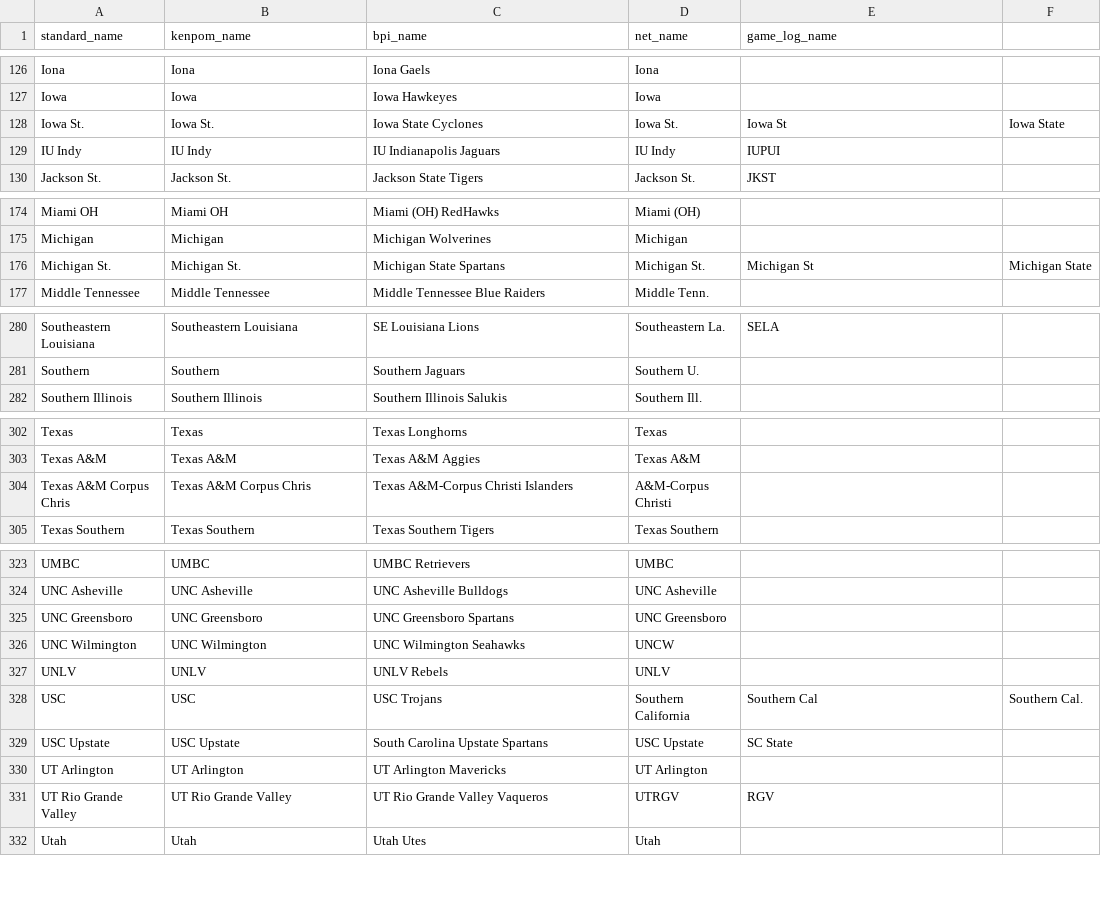
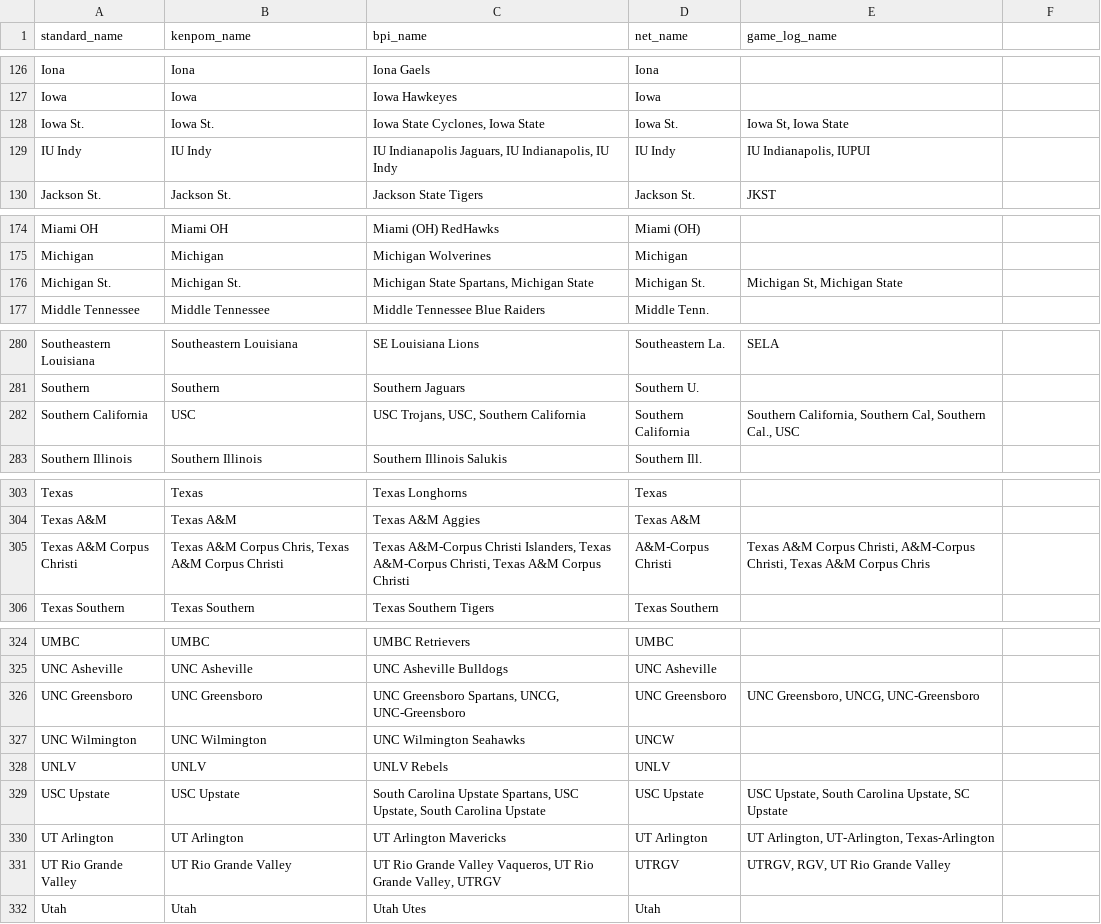
Before and after one commit to kylevogel/cbb-ratings-pipeline, a CSV file: team_alias.csv, drawn as a sheet; only a part is shown, gaps mark what is left out; the diff covers the shown part only.

Commit message:
Update team_alias.csv

```diff
--- a/team_alias.csv
+++ b/team_alias.csv
@@ -127,4 +127,4 @@ Iona,Iona,Iona Gaels,Iona,
 Iowa,Iowa,Iowa Hawkeyes,Iowa,
-Iowa St.,Iowa St.,Iowa State Cyclones,Iowa St.,Iowa St, Iowa State,
-IU Indy,IU Indy,IU Indianapolis Jaguars,IU Indy,IUPUI,
+Iowa St.,Iowa St.,"Iowa State Cyclones, Iowa State",Iowa St.,"Iowa St, Iowa State"
+IU Indy,IU Indy,"IU Indianapolis Jaguars, IU Indianapolis, IU Indy",IU Indy,"IU Indianapolis, IUPUI"
 Jackson St.,Jackson St.,Jackson State Tigers,Jackson St.,JKST
@@ -175,3 +175,3 @@ Miami OH,Miami OH,Miami (OH) RedHawks,Miami (OH),
 Michigan,Michigan,Michigan Wolverines,Michigan,
-Michigan St.,Michigan St.,Michigan State Spartans,Michigan St.,Michigan St, Michigan State,
+Michigan St.,Michigan St.,"Michigan State Spartans, Michigan State",Michigan St.,"Michigan St, Michigan State"
 Middle Tennessee,Middle Tennessee,Middle Tennessee Blue Raiders,Middle Tenn.,
@@ -281,2 +281,3 @@ Southeastern Louisiana,Southeastern Louisiana,SE Louisiana Lions,Southeastern La
 Southern,Southern,Southern Jaguars,Southern U.,
+Southern California,USC,"USC Trojans, USC, Southern California",Southern California,"Southern California, Southern Cal, Southern Cal., USC"
 Southern Illinois,Southern Illinois,Southern Illinois Salukis,Southern Ill.,
@@ -303,3 +304,3 @@ Texas,Texas,Texas Longhorns,Texas,
 Texas A&M,Texas A&M,Texas A&M Aggies,Texas A&M,
-Texas A&M Corpus Chris,Texas A&M Corpus Chris,Texas A&M-Corpus Christi Islanders,A&M-Corpus Christi,
+Texas A&M Corpus Christi,"Texas A&M Corpus Chris, Texas A&M Corpus Christi","Texas A&M-Corpus Christi Islanders, Texas A&M-Corpus Christi, Texas A&M Corpus Christi",A&M-Corpus Christi,"Texas A&M Corpus Christi, A&M-Corpus Christi, Texas A&M Corpus Chris"
 Texas Southern,Texas Southern,Texas Southern Tigers,Texas Southern,
@@ -324,9 +325,8 @@ UMBC,UMBC,UMBC Retrievers,UMBC,
 UNC Asheville,UNC Asheville,UNC Asheville Bulldogs,UNC Asheville,
-UNC Greensboro,UNC Greensboro,UNC Greensboro Spartans,UNC Greensboro,
+UNC Greensboro,UNC Greensboro,"UNC Greensboro Spartans, UNCG, UNC-Greensboro",UNC Greensboro,"UNC Greensboro, UNCG, UNC-Greensboro"
 UNC Wilmington,UNC Wilmington,UNC Wilmington Seahawks,UNCW,
 UNLV,UNLV,UNLV Rebels,UNLV,
-USC,USC,USC Trojans,Southern California, Southern Cal, Southern Cal.,
-USC Upstate,USC Upstate,South Carolina Upstate Spartans,USC Upstate,SC State,
-UT Arlington,UT Arlington,UT Arlington Mavericks,UT Arlington,
-UT Rio Grande Valley,UT Rio Grande Valley,UT Rio Grande Valley Vaqueros,UTRGV,RGV,
+USC Upstate,USC Upstate,"South Carolina Upstate Spartans, USC Upstate, South Carolina Upstate",USC Upstate,"USC Upstate, South Carolina Upstate, SC Upstate"
+UT Arlington,UT Arlington,UT Arlington Mavericks,UT Arlington,"UT Arlington, UT-Arlington, Texas-Arlington"
+UT Rio Grande Valley,UT Rio Grande Valley,"UT Rio Grande Valley Vaqueros, UT Rio Grande Valley, UTRGV",UTRGV,"UTRGV, RGV, UT Rio Grande Valley"
 Utah,Utah,Utah Utes,Utah,
```
Also changed, not shown: 1 removed row and 17 edited cells elsewhere in this file.
